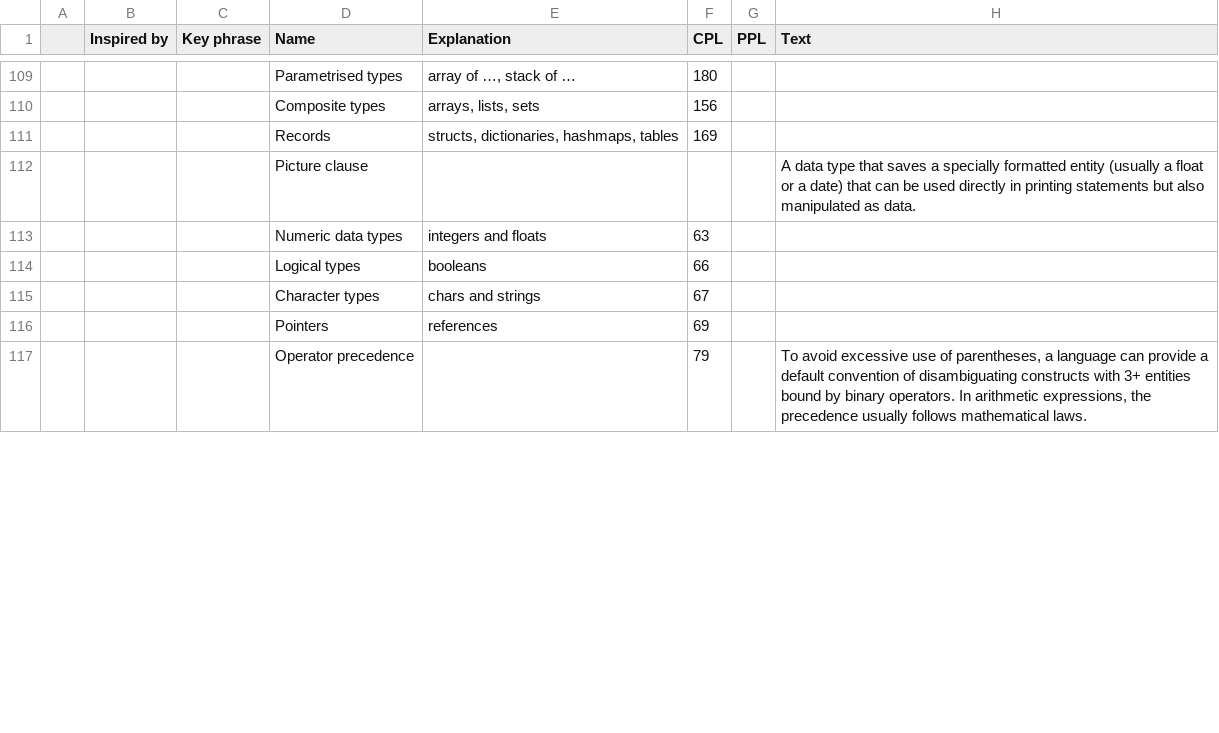
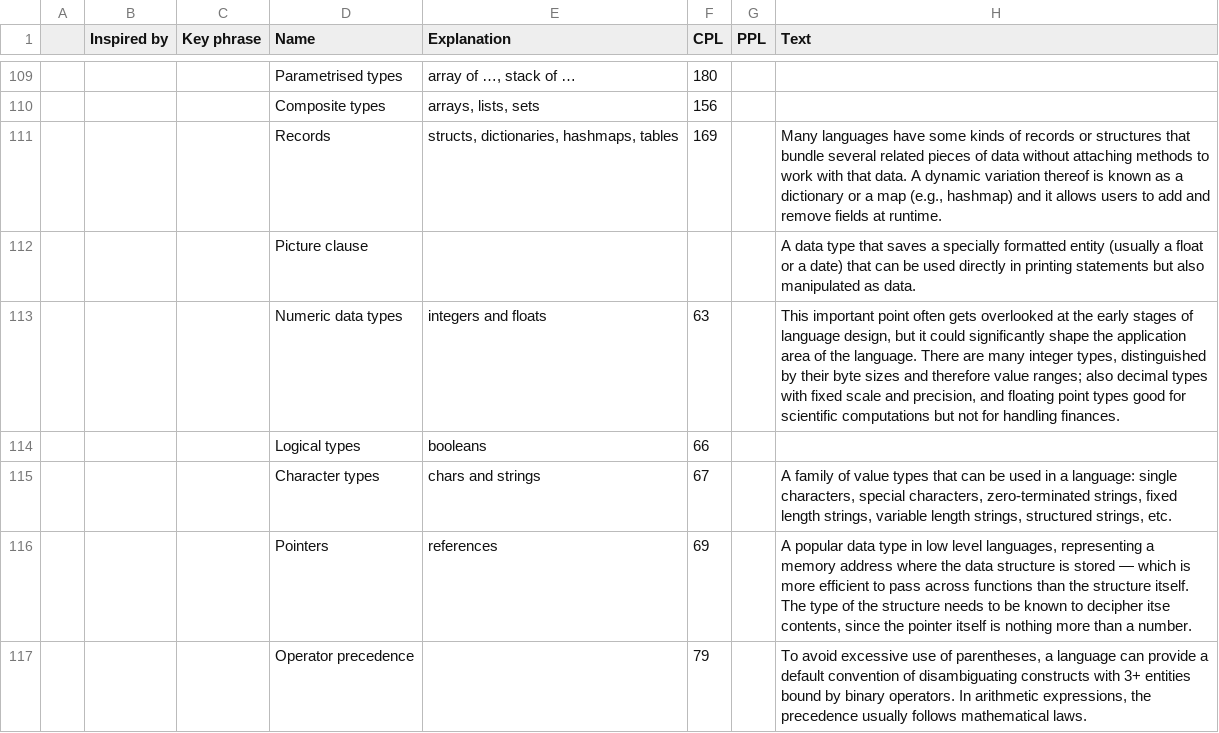
Before and after one commit to slebok/slebok.github.io, a CSV file: dyol/Patterns.csv, drawn as a sheet; only a part is shown, gaps mark what is left out; the diff covers the shown part only; the diff names each change by its address in the sheet, - before the commit and + after, or states it on an @@ line.

Commit message:
progress with DYOL

```diff
--- a/dyol/Patterns.csv
+++ b/dyol/Patterns.csv
-H111 (Text): (empty)
+H111 (Text): Many languages have some kinds of records or structures that bundle several related pieces of data without attaching methods to work with that data. A dynamic variation thereof is known as a dictionary or a map (e.g., hashmap) and it allows users to add and remove fields at runtime.
-H113 (Text): (empty)
+H113 (Text): This important point often gets overlooked at the early stages of language design, but it could significantly shape the application area of the language. There are many integer types, distinguished by their byte sizes and therefore value ranges; also decimal types with fixed scale and precision, and floating point types good for scientific computations but not for handling finances.
-H115 (Text): (empty)
+H115 (Text): A family of value types that can be used in a language: single characters, special characters, zero-terminated strings, fixed length strings, variable length strings, structured strings, etc.
-H116 (Text): (empty)
+H116 (Text): A popular data type in low level languages, representing a memory address where the data structure is stored — which is more efficient to pass across functions than the structure itself. The type of the structure needs to be known to decipher itse contents, since the pointer itself is nothing more than a number.
```
Also changed, not shown: 1 added row and 16 edited cells elsewhere in this file, 2 other files.
